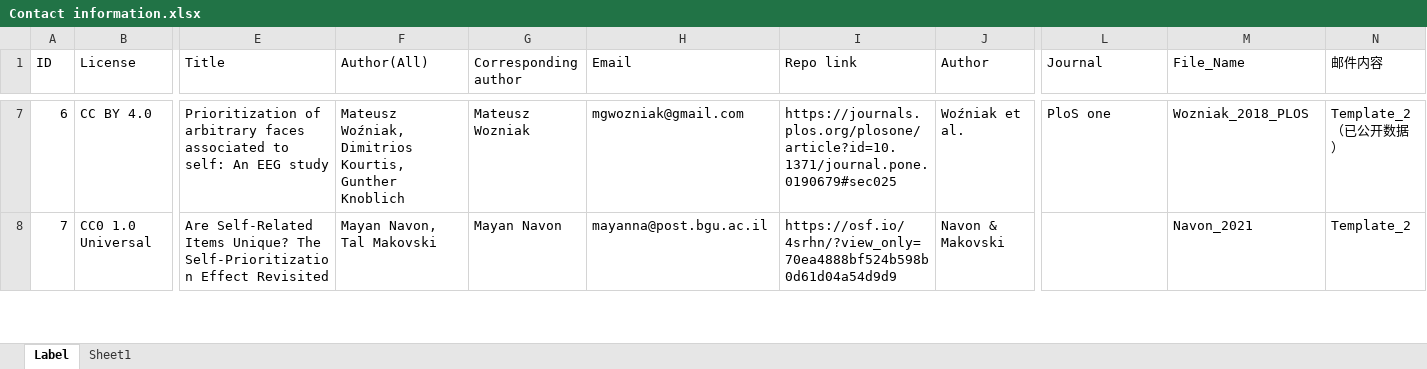
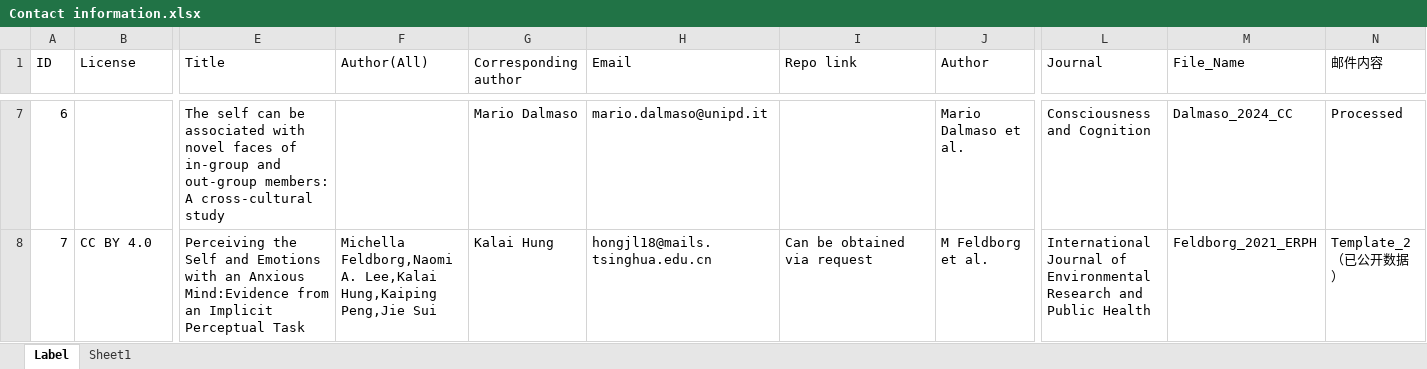
Before and after one commit to WangOldBig/SPE_Database, an Excel workbook: Contact information.xlsx, sheet Label, drawn as a sheet; only a part is shown, gaps mark what is left out; values as stored, in another font and other column widths than the file's, no cell formats; the diff covers the shown part only; the diff names each change by its address in the sheet, - before the commit and + after, or states it on an @@ line.

```diff
--- a/Contact information.xlsx (sheet Label)
+++ b/Contact information.xlsx (sheet Label)
-B7 (License): CC BY 4.0
+B7 (License): (empty)
-E7 (Title): Prioritization of arbitrary faces associated to self: An EEG study
+E7 (Title): The self can be associated with novel faces of in-group and out-group members: A cross-cultural study
-F7 (Author(All)): Mateusz Woźniak, Dimitrios Kourtis, Gunther Knoblich
+F7 (Author(All)): (empty)
-G7 (Corresponding author): Mateusz Wozniak
+G7 (Corresponding author): Mario Dalmaso
-H7 (Email): mgwozniak@gmail.com
+H7 (Email): mario.dalmaso@unipd.it
-I7 (Repo link): https://journals.plos.org/plosone/article?id=10.1371/journal.pone.0190679#sec025
+I7 (Repo link): (empty)
-J7 (Author): Woźniak et al.
+J7 (Author): Mario Dalmaso et al.
-L7 (Journal): PloS one
+L7 (Journal): Consciousness and Cognition
-M7 (File_Name): Wozniak_2018_PLOS
+M7 (File_Name): Dalmaso_2024_CC
-N7 (邮件内容): Template_2（已公开数据）
+N7 (邮件内容): Processed
-B8 (License): CC0 1.0 Universal
+B8 (License): CC BY 4.0
-E8 (Title): Are Self-Related Items Unique? The Self-Prioritization Effect Revisited
+E8 (Title): Perceiving the Self and Emotions with an Anxious Mind:Evidence from an Implicit Perceptual Task
-F8 (Author(All)): Mayan Navon, Tal Makovski
+F8 (Author(All)): Michella Feldborg,Naomi A. Lee,Kalai Hung,Kaiping Peng,Jie Sui
-G8 (Corresponding author): Mayan Navon
+G8 (Corresponding author): Kalai Hung
-H8 (Email): mayanna@post.bgu.ac.il
+H8 (Email): hongjl18@mails.tsinghua.edu.cn
-I8 (Repo link): https://osf.io/4srhn/?view_only=70ea4888bf524b598b0d61d04a54d9d9
+I8 (Repo link): Can be obtained via request
-J8 (Author): Navon & Makovski
+J8 (Author): M Feldborg et al.
-L8 (Journal): (empty)
+L8 (Journal): International Journal of Environmental Research and Public Health
-M8 (File_Name): Navon_2021
+M8 (File_Name): Feldborg_2021_ERPH
-N8 (邮件内容): Template_2
+N8 (邮件内容): Template_2（已公开数据）
```
Also changed, not shown: 5 added rows, 12 removed rows and 241 edited cells elsewhere in this sheet, cell formats, 4 other files.
